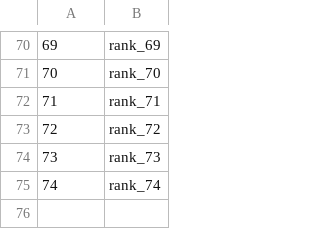
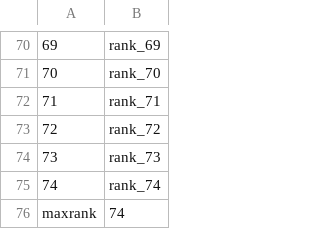
Before and after one commit to warrior23/CoD4_DeathRun_1.2_Mod, a CSV file: deathrun_dev/mp/rankIconTable.csv, drawn as a sheet; only a part is shown, gaps mark what is left out.

Commit message:
Update rankIconTable.csv
maxrank fix

```diff
--- a/deathrun_dev/mp/rankIconTable.csv
+++ b/deathrun_dev/mp/rankIconTable.csv
@@ -75 +75,2 @@
 74,rank_74
+maxrank,74
```
